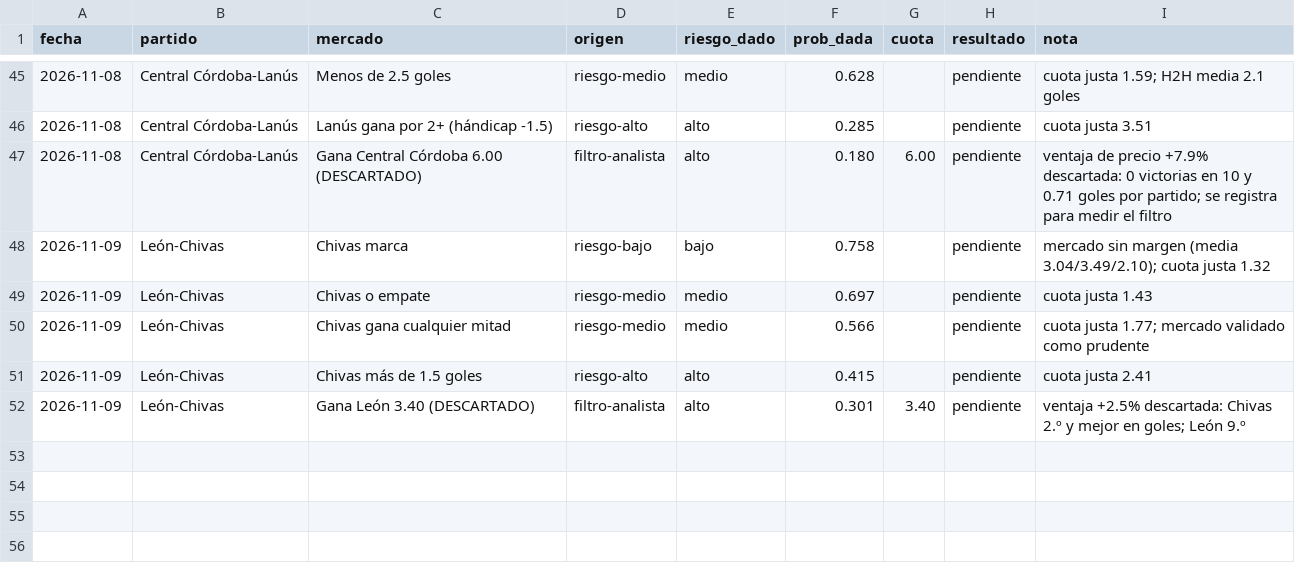
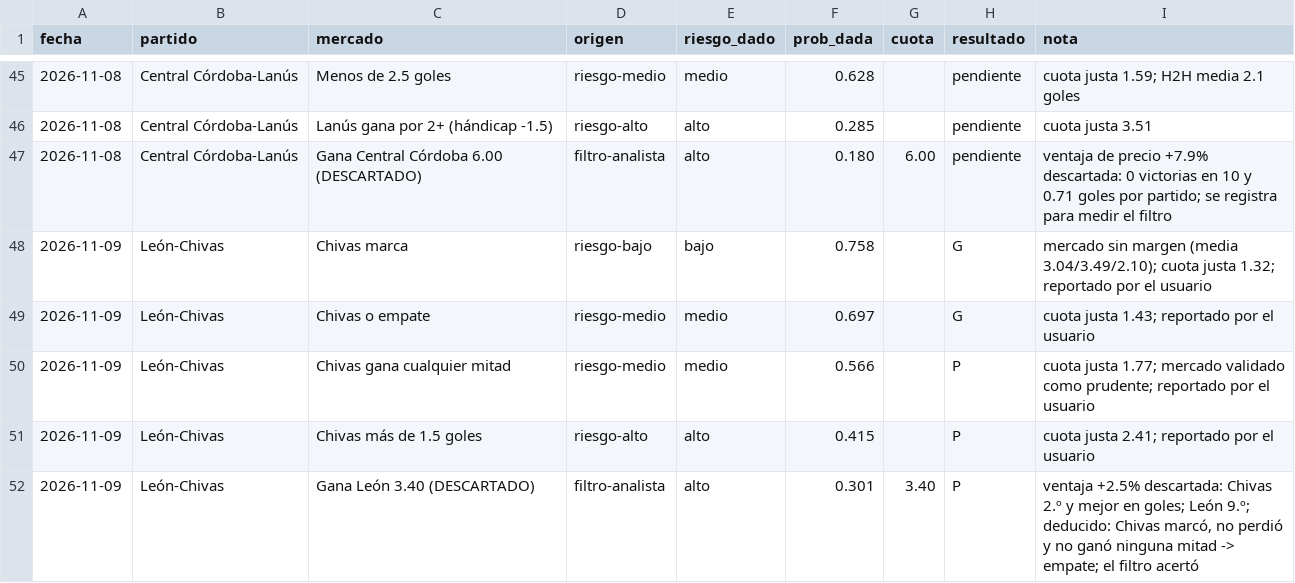
Before and after one commit to flooresk11-debug/Predicciones, a CSV file: registro/picks.csv, drawn as a sheet; only a part is shown, gaps mark what is left out; the diff names each change by its address in the sheet, - before the commit and + after, or states it on an @@ line.

```diff
--- a/registro/picks.csv
+++ b/registro/picks.csv
-H48:H49 (resultado): pendiente
+H48:H49 (resultado): G
-I48 (nota): …cuota justa 1.32
+I48 (nota): …cuota justa 1.32; reportado por el usuario
-I49 (nota): cuota justa 1.43
+I49 (nota): cuota justa 1.43; reportado por el usuario
-H50:H52 (resultado): pendiente
+H50:H52 (resultado): P
-I50 (nota): …validado como prudente
+I50 (nota): …validado como prudente; reportado por el usuario
-I51 (nota): cuota justa 2.41
+I51 (nota): cuota justa 2.41; reportado por el usuario
-I52 (nota): …goles; León 9.º
+I52 (nota): …goles; León 9.º; deducido: Chivas marcó, no perdió y no ganó ninguna mitad -> empate; el filtro acertó
```
